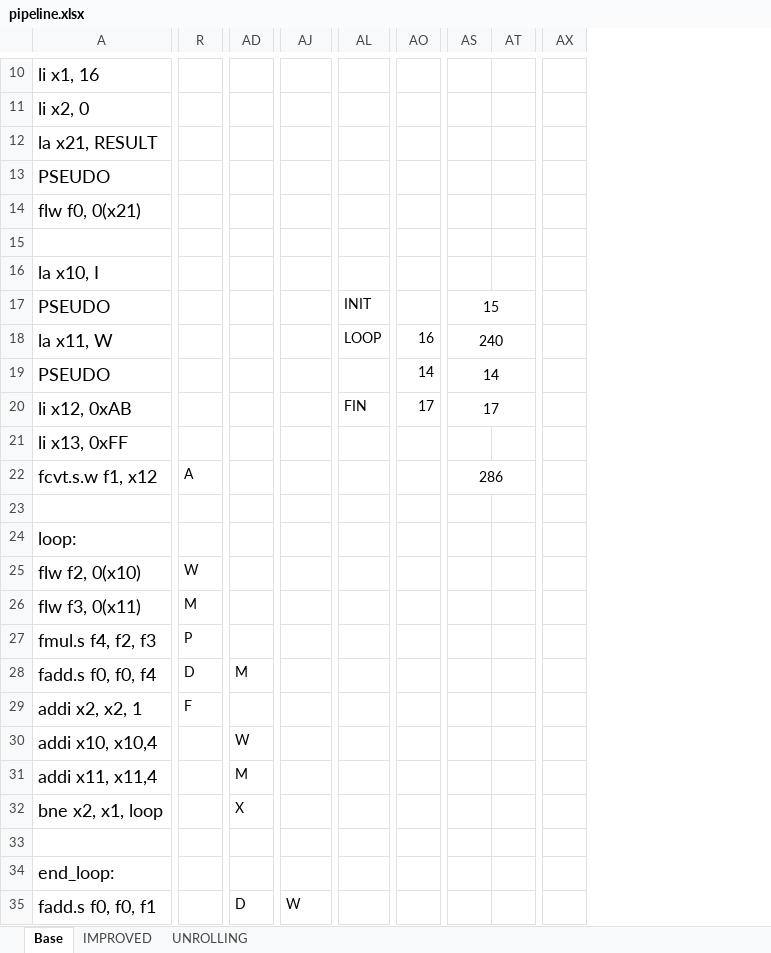
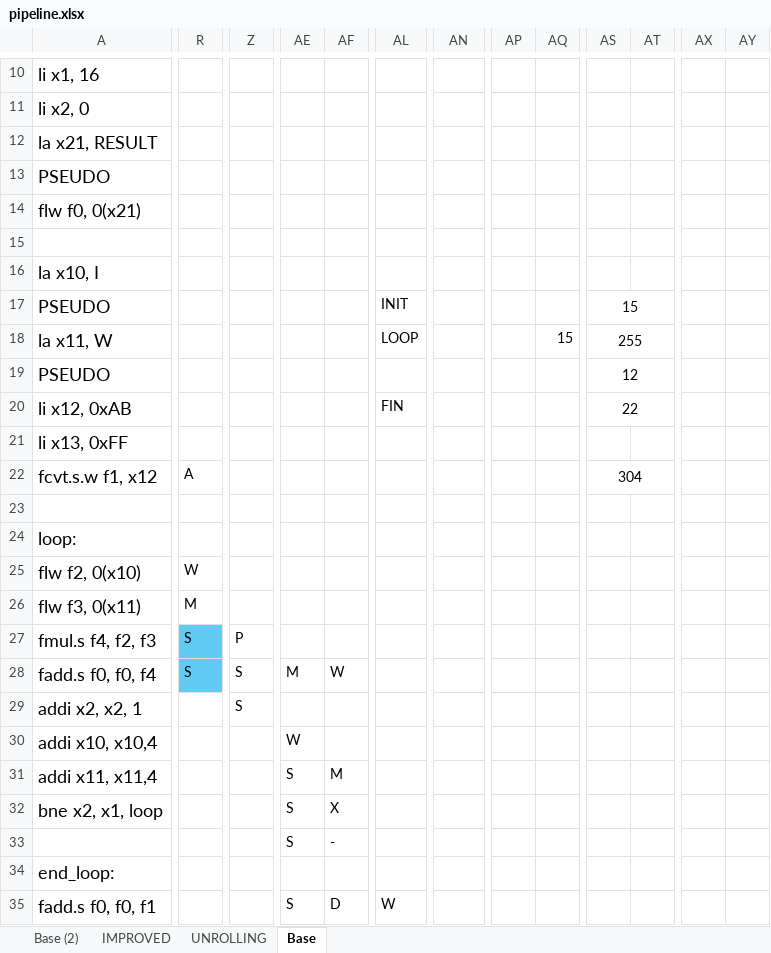
Before and after one commit to ongaroandrea/ase_riscv_gem5_sim, an Excel workbook: programs/lab_04/pipeline.xlsx, sheet Base, drawn as a sheet; only a part is shown, gaps mark what is left out; values as stored, in another font and other column widths than the file's, no borders; charts and pictures not drawn; removed rows and columns are numbered as before the commit, all else as after; rows hold the shown columns only; the diff covers the shown part only; the diff names each change by its address in the sheet, - before the commit and + after, or states it on an @@ line.

```diff
--- a/programs/lab_04/pipeline.xlsx (sheet Base)
+++ b/programs/lab_04/pipeline.xlsx (sheet Base)
+sheet tab: Base (2)
@@ sheet tab order changed: Base (2) | IMPROVED | UNROLLING | Base @@
+column Z, rows 27-29: P | S | S
+column AE, rows 28-35: M |  | W | S | S | S |  | S
+column AP, empty
+column AQ, row 18: 15
+column AS, rows 17-22: 15 | 255 | 12 | 22 |  | 304
-column AX, empty
-AL17: (empty)
+AL17: INIT
-AN17: INIT
+AN17: (empty)
-AX17: 15
+AX17: (empty)
-AS17:AT17 merged
-AL18: (empty)
+AL18: LOOP
-AN18: LOOP
+AN18: (empty)
-AT18: 16
+AT18: (empty)
-AX18: 240
+AX18: (empty)
-AS18:AT18 merged
-AT19: 14
+AT19: (empty)
-AX19: 14
+AX19: (empty)
-AS19:AT19 merged
-AL20: (empty)
+AL20: FIN
-AN20: FIN
+AN20: (empty)
-AT20: 17
+AT20: (empty)
-AX20: 17
+AX20: (empty)
-AS20:AT20 merged
-AX22: 286
+AX22: (empty)
-AS22:AT22 merged
-R27: P
+R27: S
-R27:R28 fill: none
+R27:R28 fill: #61CBF4
-R28: D
+R28: S
-AF28: M
+AF28: W
-R29: F
+R29: (empty)
-AF30: W
+AF30: (empty)
-row 33: (empty)
+row 33:  |  |  | S | -
```
Also changed, not shown: 28 edited cells elsewhere in this sheet, sheet IMPROVED, sheet UNROLLING, charts or pictures, 41 other files.
